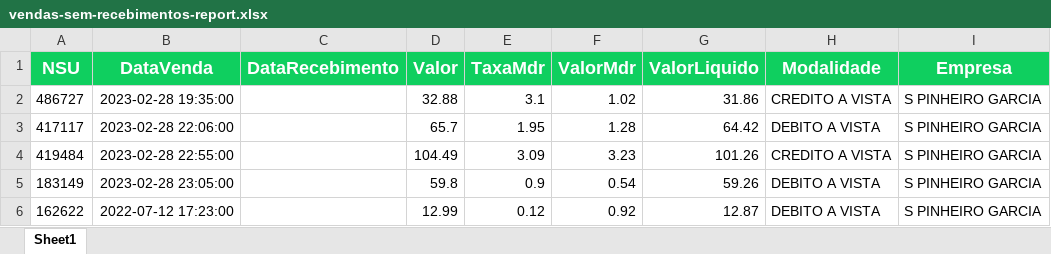
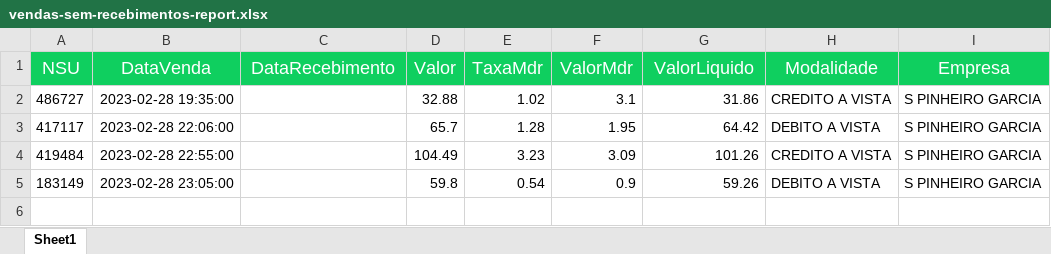
Before and after one commit to psousaj/getnet-services, an Excel workbook: relatorio/reports/S PINHEIRO GARCIA/2023/vendas-sem-recebimentos-report.xlsx, sheet Sheet1, drawn as a sheet; values as stored, in another font and other column widths than the file's, no borders; the diff names each change by its address in the sheet, - before the commit and + after, or states it on an @@ line.

```diff
--- a/relatorio/reports/S PINHEIRO GARCIA/2023/vendas-sem-recebimentos-report.xlsx (sheet Sheet1)
+++ b/relatorio/reports/S PINHEIRO GARCIA/2023/vendas-sem-recebimentos-report.xlsx (sheet Sheet1)
-A1:I1 bold: on
+A1:I1 bold: off
-E2 (TaxaMdr): 3.1
+E2 (TaxaMdr): 1.02
-F2 (ValorMdr): 1.02
+F2 (ValorMdr): 3.1
-E3 (TaxaMdr): 1.95
+E3 (TaxaMdr): 1.28
-F3 (ValorMdr): 1.28
+F3 (ValorMdr): 1.95
-E4 (TaxaMdr): 3.09
+E4 (TaxaMdr): 3.23
-F4 (ValorMdr): 3.23
+F4 (ValorMdr): 3.09
-E5 (TaxaMdr): 0.9
+E5 (TaxaMdr): 0.54
-F5 (ValorMdr): 0.54
+F5 (ValorMdr): 0.9
-row 6: 162622 | 2022-07-12 17:23:00 |  | 12.99 | 0.12 | 0.92 | 12.87 | DEBITO A VISTA | S PINHEIRO GARCIA
```
Also changed, not shown: relatorio/reports/S PINHEIRO GARCIA/2022/5-maio/recebimentos-vendas-report.xlsx, relatorio/reports/S PINHEIRO GARCIA/2023/recebimentos-vendas-report.xlsx, 17 other files.
